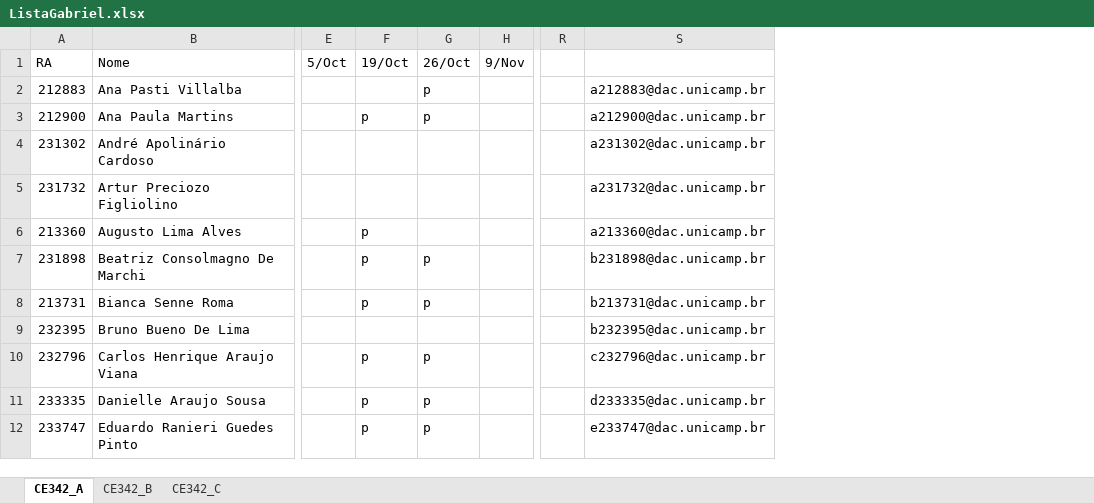
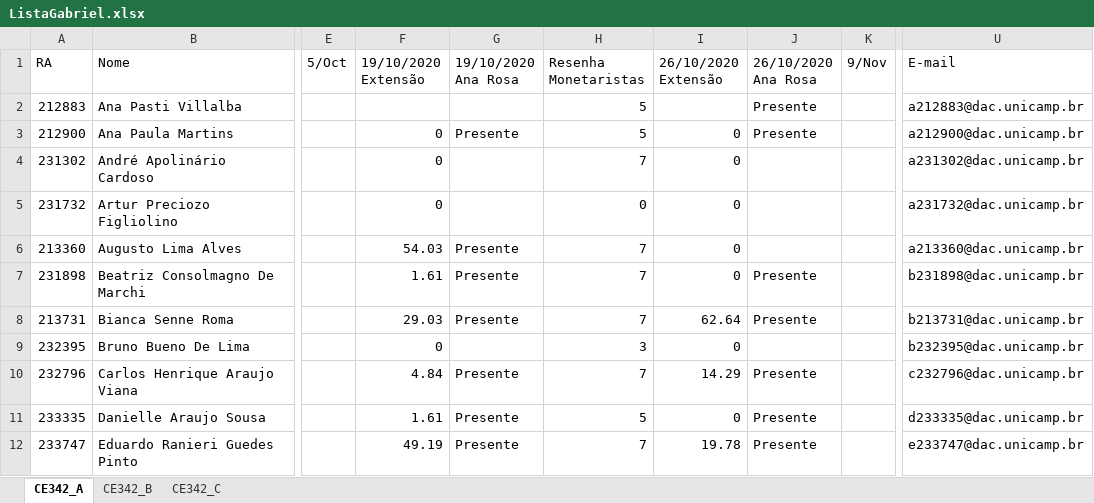
Before and after one commit to gpetrini/PhD, an Excel workbook: Materias/2S2020/PED_CE342/ListaGabriel.xlsx, sheet CE342_A, drawn as a sheet; only a part is shown, gaps mark what is left out; values as stored, in another font and other column widths than the file's, no cell formats; removed rows and columns are numbered as before the commit, all else as after; ↵ is a line break in a cell; the diff names each change by its address in the sheet, - before the commit and + after, or states it on an @@ line.

```diff
--- a/Materias/2S2020/PED_CE342/ListaGabriel.xlsx (sheet CE342_A)
+++ b/Materias/2S2020/PED_CE342/ListaGabriel.xlsx (sheet CE342_A)
-column F, rows 1-12: 19/Oct |  | p |  |  | p | p | p |  | p | p | p
-column G, rows 1-12: 26/Oct | p | p |  |  |  | p | p |  | p | p | p
+column F, rows 1-12: 19/10/2020 ↵ Extensão |  | 0 | 0 | 0 | 54.03 | 1.61 | 29.03 | 0 | 4.84 | 1.61 | 49.19
+column G, rows 1-12: 19/10/2020 ↵ Ana Rosa |  | Presente |  |  | Presente | Presente | Presente |  | Presente | Presente | Presente
+column H, rows 1-12: Resenha ↵ Monetaristas | 5 | 5 | 7 | 0 | 7 | 7 | 7 | 3 | 7 | 5 | 7
+column I, rows 1-12: 26/10/2020 ↵ Extensão |  | 0 | 0 | 0 | 0 | 0 | 62.64 | 0 | 14.29 | 0 | 19.78
+column J, rows 1-12: 26/10/2020 ↵ Ana Rosa | Presente | Presente |  |  |  | Presente | Presente |  | Presente | Presente | Presente
-column R, empty
-U1: (empty)
+U1: E-mail
```
Also changed, not shown: sheet CE342_C, cell formats, Materias/2S2020/PED_CE342/Turma_A/output/CE342_A.xlsx, 24 other files.
